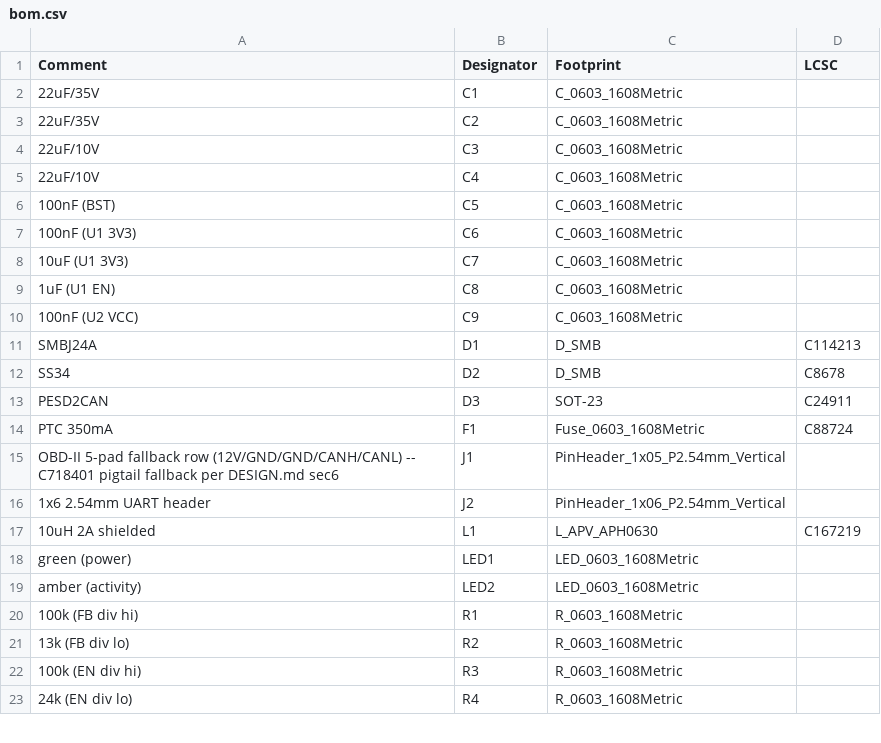
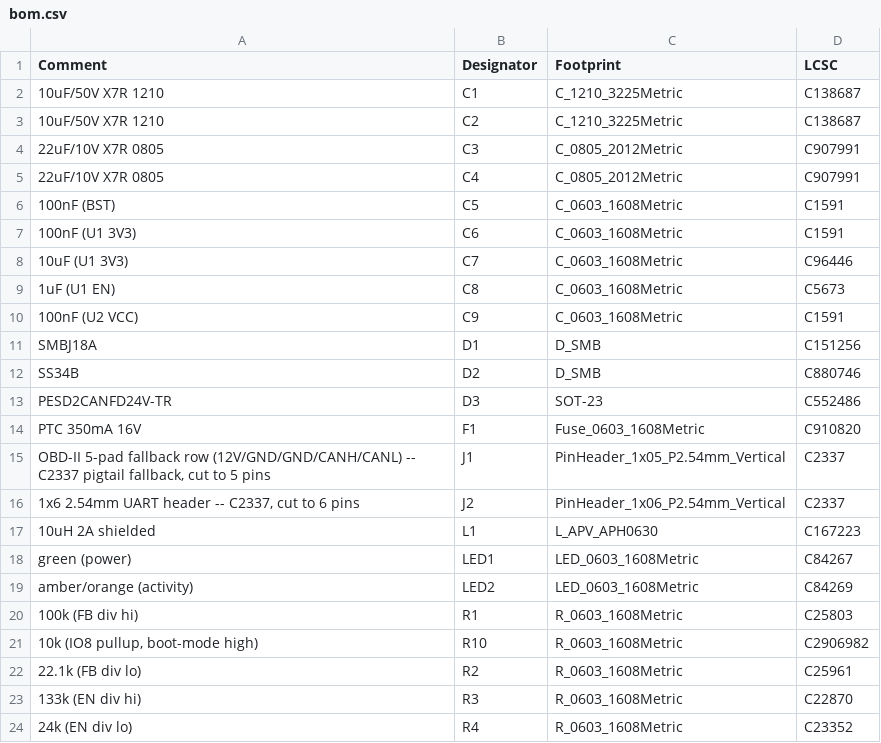
Before and after one commit to dobrinz123/track_app, a CSV file: hardware/kicad/trace-dongle/production/bom.csv, drawn as a sheet; only a part is shown; the diff covers the shown part only.

```diff
--- a/hardware/kicad/trace-dongle/production/bom.csv
+++ b/hardware/kicad/trace-dongle/production/bom.csv
@@ -1,23 +1,24 @@
 Comment,Designator,Footprint,LCSC
-22uF/35V,C1,C_0603_1608Metric,
-22uF/35V,C2,C_0603_1608Metric,
-22uF/10V,C3,C_0603_1608Metric,
-22uF/10V,C4,C_0603_1608Metric,
-100nF (BST),C5,C_0603_1608Metric,
-100nF (U1 3V3),C6,C_0603_1608Metric,
-10uF (U1 3V3),C7,C_0603_1608Metric,
-1uF (U1 EN),C8,C_0603_1608Metric,
-100nF (U2 VCC),C9,C_0603_1608Metric,
-SMBJ24A,D1,D_SMB,C114213
-SS34,D2,D_SMB,C8678
-PESD2CAN,D3,SOT-23,C24911
-PTC 350mA,F1,Fuse_0603_1608Metric,C88724
-OBD-II 5-pad fallback row (12V/GND/GND/CANH/CANL) -- C718401 pigtail fallback per DESIGN.md sec6,J1,PinHeader_1x05_P2.54mm_Vertical,
-1x6 2.54mm UART header,J2,PinHeader_1x06_P2.54mm_Vertical,
-10uH 2A shielded,L1,L_APV_APH0630,C167219
-green (power),LED1,LED_0603_1608Metric,
-amber (activity),LED2,LED_0603_1608Metric,
-100k (FB div hi),R1,R_0603_1608Metric,
-13k (FB div lo),R2,R_0603_1608Metric,
-100k (EN div hi),R3,R_0603_1608Metric,
-24k (EN div lo),R4,R_0603_1608Metric,
+10uF/50V X7R 1210,C1,C_1210_3225Metric,C138687
+10uF/50V X7R 1210,C2,C_1210_3225Metric,C138687
+22uF/10V X7R 0805,C3,C_0805_2012Metric,C907991
+22uF/10V X7R 0805,C4,C_0805_2012Metric,C907991
+100nF (BST),C5,C_0603_1608Metric,C1591
+100nF (U1 3V3),C6,C_0603_1608Metric,C1591
+10uF (U1 3V3),C7,C_0603_1608Metric,C96446
+1uF (U1 EN),C8,C_0603_1608Metric,C5673
+100nF (U2 VCC),C9,C_0603_1608Metric,C1591
+SMBJ18A,D1,D_SMB,C151256
+SS34B,D2,D_SMB,C880746
+PESD2CANFD24V-TR,D3,SOT-23,C552486
+PTC 350mA 16V,F1,Fuse_0603_1608Metric,C910820
+"OBD-II 5-pad fallback row (12V/GND/GND/CANH/CANL) -- C2337 pigtail fallback, cut to 5 pins",J1,PinHeader_1x05_P2.54mm_Vertical,C2337
+"1x6 2.54mm UART header -- C2337, cut to 6 pins",J2,PinHeader_1x06_P2.54mm_Vertical,C2337
+10uH 2A shielded,L1,L_APV_APH0630,C167223
+green (power),LED1,LED_0603_1608Metric,C84267
+amber/orange (activity),LED2,LED_0603_1608Metric,C84269
+100k (FB div hi),R1,R_0603_1608Metric,C25803
+"10k (IO8 pullup, boot-mode high)",R10,R_0603_1608Metric,C2906982
+22.1k (FB div lo),R2,R_0603_1608Metric,C25961
+133k (EN div hi),R3,R_0603_1608Metric,C22870
+24k (EN div lo),R4,R_0603_1608Metric,C23352
```
Also changed, not shown: 9 edited cells elsewhere in this file, hardware/kicad/trace-dongle/production/cpl.csv, 44 other files.
